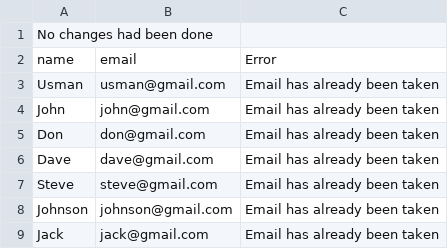
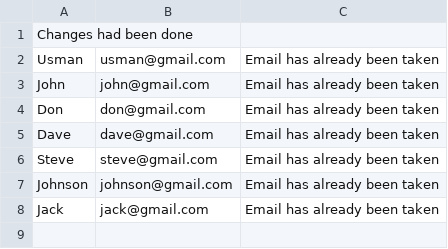
Before and after one commit to usmanasif/etl_system, a CSV file: csv_files_1_reports/clients_report.csv, drawn as a sheet.

```diff
--- a/csv_files_1_reports/clients_report.csv
+++ b/csv_files_1_reports/clients_report.csv
@@ -1,3 +1,2 @@
-No changes had been done
-name,email,Error
+Changes had been done
 Usman,usman@gmail.com,Email has already been taken
```
Also changed, not shown: 14 other files.
